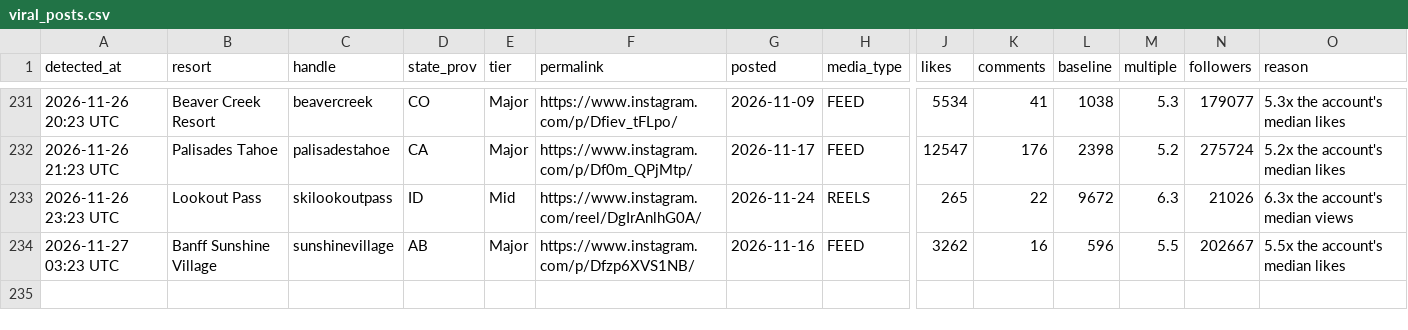
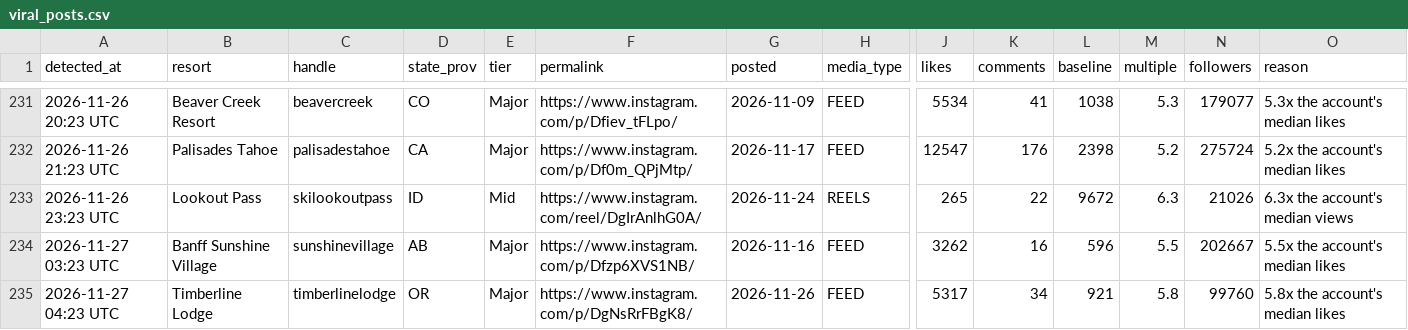
Before and after one commit to deanisaac06/Resort-Account-Tracking, a CSV file: data/viral_posts.csv, drawn as a sheet; only a part is shown, gaps mark what is left out; rows hold the shown columns only; the diff names each change by its address in the sheet, - before the commit and + after, or states it on an @@ line.

```diff
--- a/data/viral_posts.csv
+++ b/data/viral_posts.csv
+row 235: 2026-11-27 04:23 UTC | Timberline Lodge | timberlinelodge | OR | Major | https://www.instagram.com/p/DgNsRrFBgK8/ | 2026-11-26 | FEED | 5317 | 34 | 921 | 5.8 | 99760 | 5.8x the account's median likes
```
Also changed, not shown: data/accounts.csv, 1 other file.
